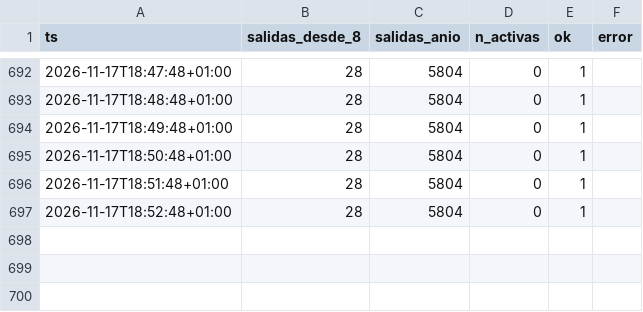
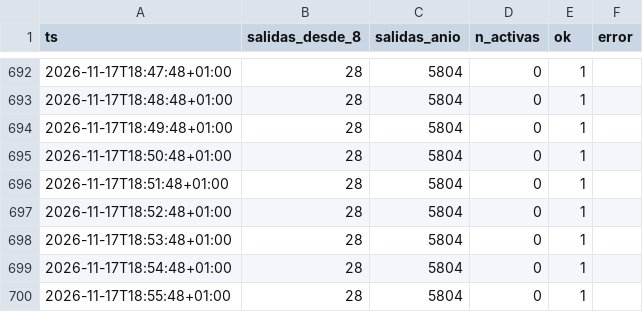
Before and after one commit to bsendagorta/auria, a CSV file: datos/online/github-min/capturas_2026-11.csv, drawn as a sheet; only a part is shown, gaps mark what is left out.

```diff
--- a/datos/online/github-min/capturas_2026-11.csv
+++ b/datos/online/github-min/capturas_2026-11.csv
@@ -697 +697,4 @@ ts,salidas_desde_8,salidas_anio,n_activas,ok,error
 2026-11-17T18:52:48+01:00,28,5804,0,1,
+2026-11-17T18:53:48+01:00,28,5804,0,1,
+2026-11-17T18:54:48+01:00,28,5804,0,1,
+2026-11-17T18:55:48+01:00,28,5804,0,1,
```
Also changed, not shown: datos/online/github-min/datex_2026-11.csv, 1 other file.
